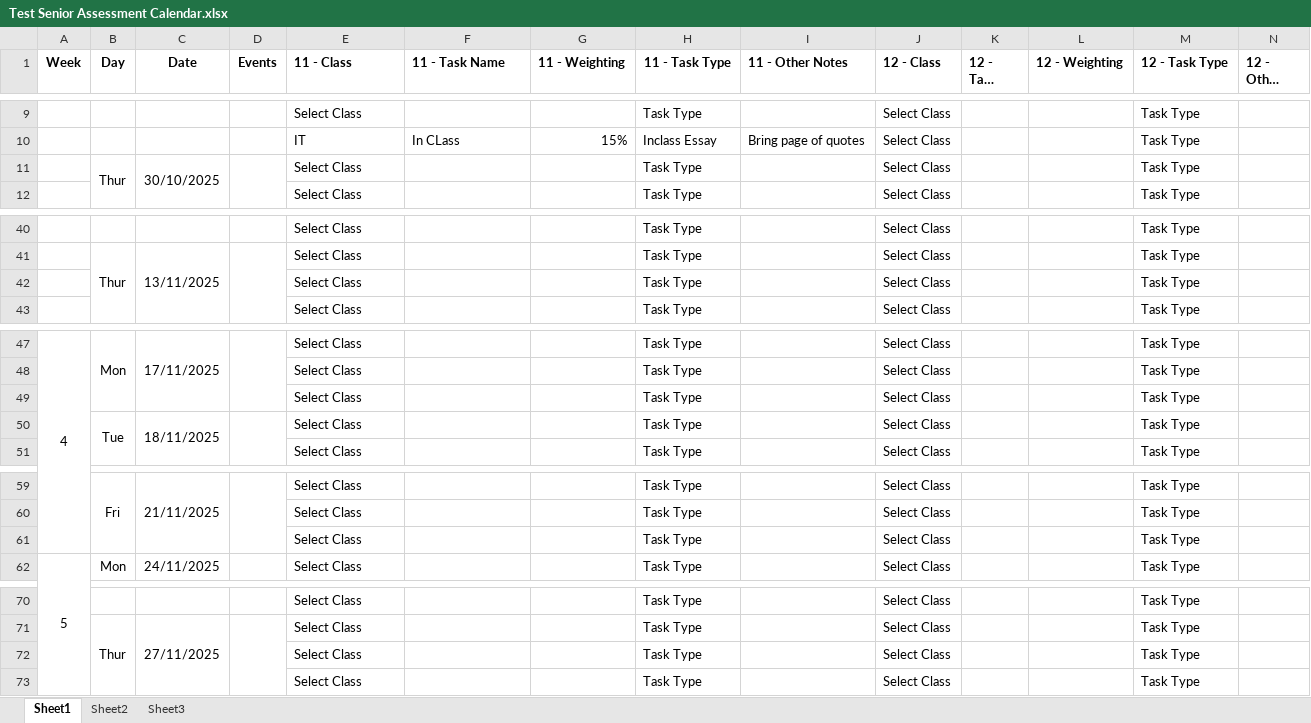
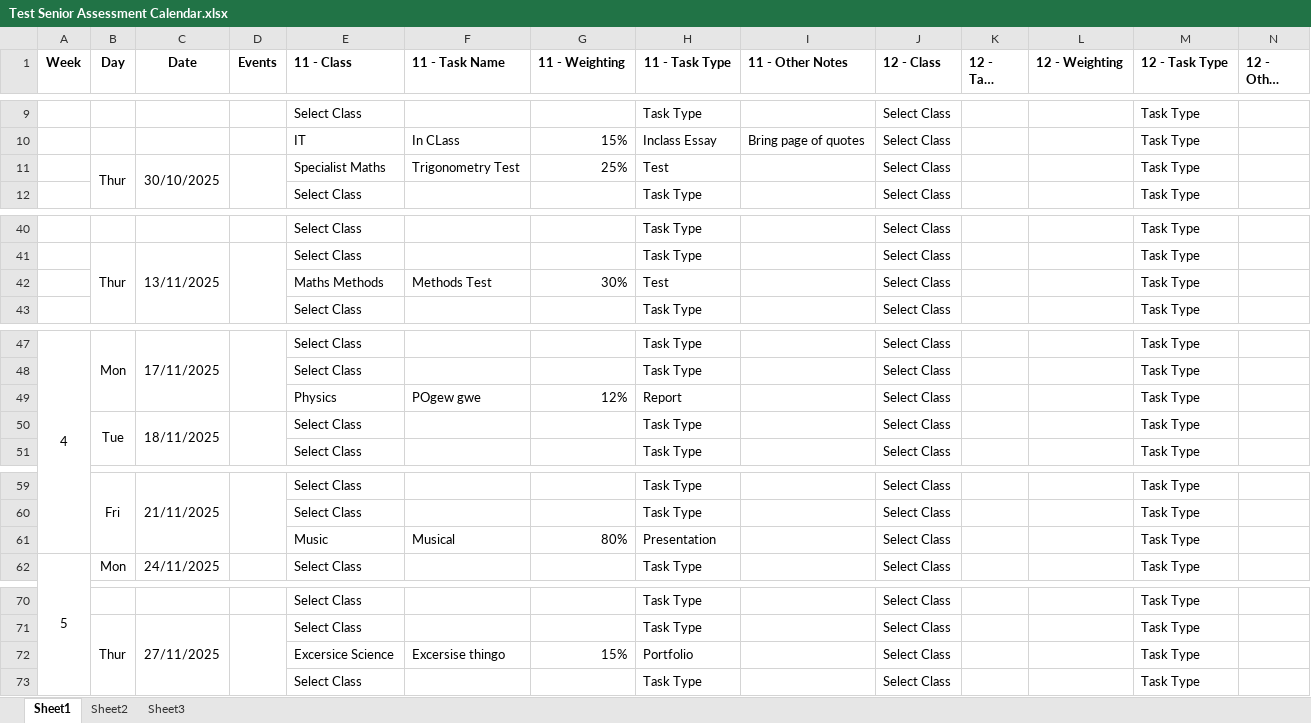
Before and after one commit to BattleDemon/Assesment-Calendar-App, an Excel workbook: Test Senior Assessment Calendar.xlsx, sheet Sheet1, drawn as a sheet; only a part is shown, gaps mark what is left out; long unchanged cells end in …; values as stored, in another font and other column widths than the file's, no borders; removed rows and columns are numbered as before the commit, all else as after; the diff names each change by its address in the sheet, - before the commit and + after, or states it on an @@ line.

```diff
--- a/Test Senior Assessment Calendar.xlsx (sheet Sheet1)
+++ b/Test Senior Assessment Calendar.xlsx (sheet Sheet1)
-E11 (11 - Class): Select Class
+E11 (11 - Class): Specialist Maths
-F11 (11 - Task Name): (empty)
+F11 (11 - Task Name): Trigonometry Test
-G11 (11 - Weighting): (empty)
+G11 (11 - Weighting): 25%
-H11 (11 - Task Type): Task Type
+H11 (11 - Task Type): Test
-row 42:  |  |  |  | Select Class |  |  | Task Type |  | Select Class |  |  | Task Type
+row 42:  |  |  |  | Maths Methods | Methods Test | 30% | Test |  | Select Class |  |  | Task Type
-row 49:  |  |  |  | Select Class |  |  | Task Type |  | Select Class |  |  | Task Type
+row 49:  |  |  |  | Physics | POgew gwe | 12% | Report |  | Select Class |  |  | Task Type
-row 61:  |  |  |  | Select Class |  |  | Task Type |  | Select Class |  |  | Task Type
+row 61:  |  |  |  | Music | Musical | 80% | Presentation |  | Select Class |  |  | Task Type
-row 72:  |  |  |  | Select Class |  |  | Task Type |  | Select Class |  |  | Task Type
+row 72:  |  |  |  | Excersice Science | Excersise thingo | 15% | Portfolio |  | Select Class |  |  | Task Type
```
Also changed, not shown: 3 other files.
